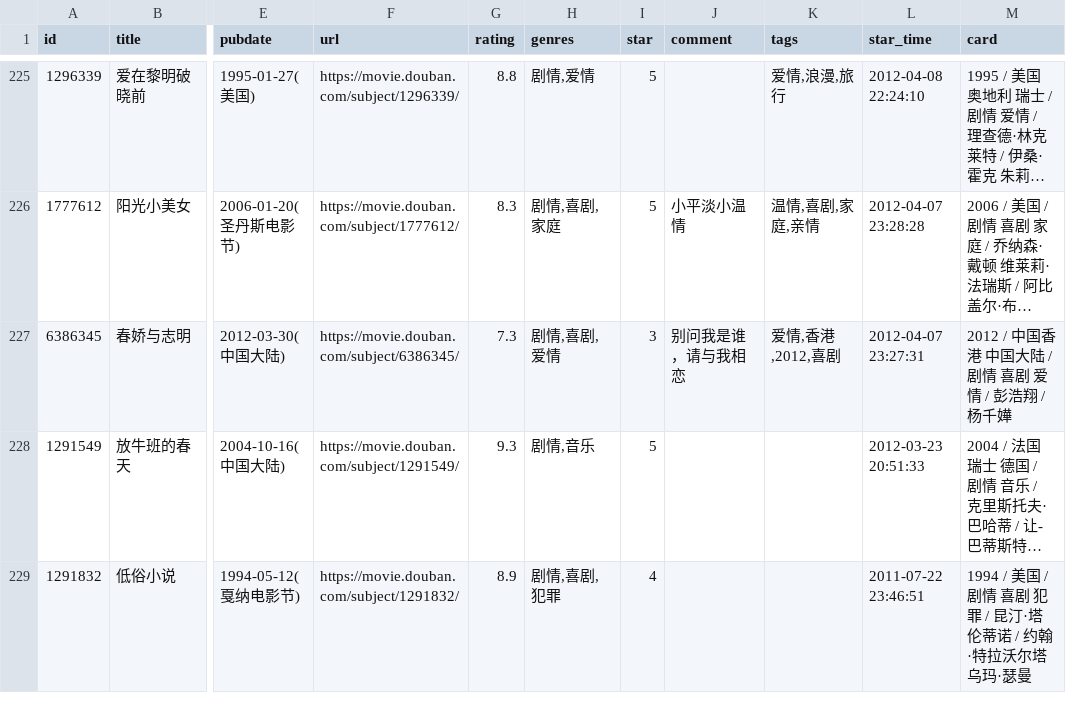
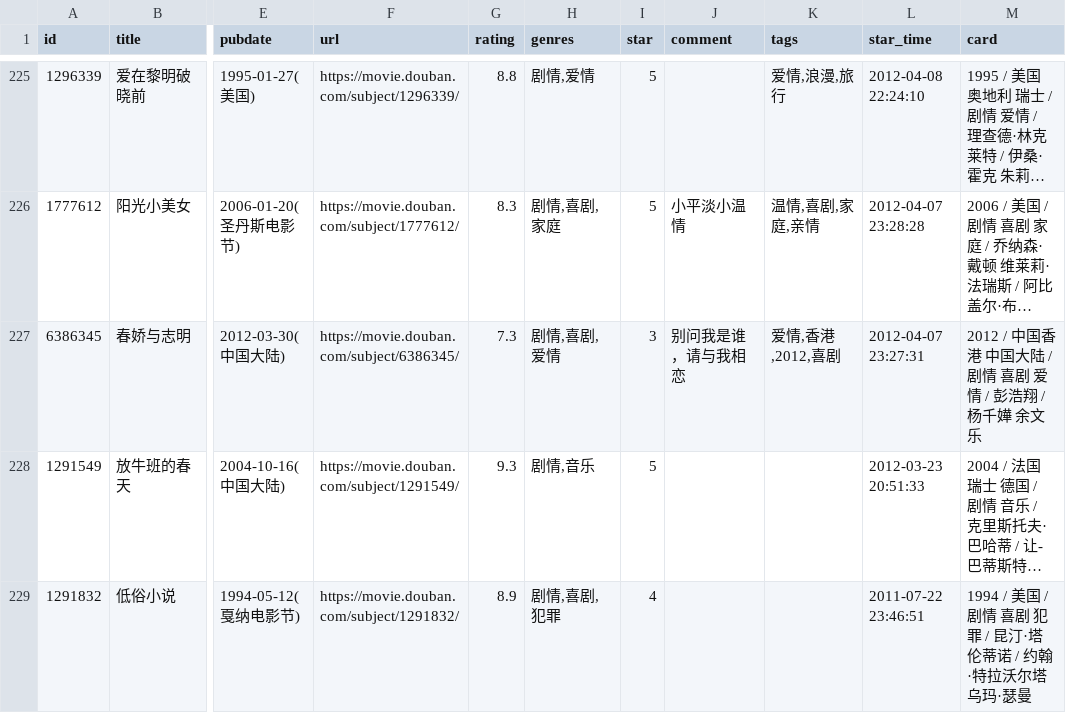
Before and after one commit to cosine00/Hug00, a CSV file: data/douban/movie.csv, drawn as a sheet; only a part is shown, gaps mark what is left out; long unchanged cells end in …; the diff names each change by its address in the sheet, - before the commit and + after, or states it on an @@ line.

Commit message:
chore: update douban data

```diff
--- a/data/douban/movie.csv
+++ b/data/douban/movie.csv
-M227 (card): 2012 / 中国香港 中国大陆 / 剧情 喜剧 爱情 / 彭浩翔 / 杨千嬅
+M227 (card): 2012 / 中国香港 中国大陆 / 剧情 喜剧 爱情 / 彭浩翔 / 杨千嬅 余文乐
```
Also changed, not shown: data/douban/book.csv.
